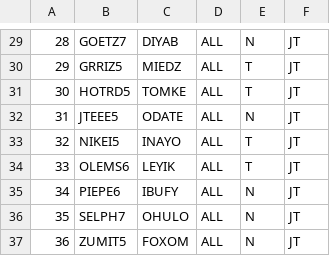
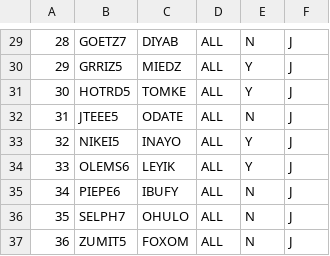
Before and after one commit to topplanecreator/ATC_Script_Cheaker, a CSV file: routes.csv, drawn as a sheet; only a part is shown, gaps mark what is left out; the diff covers the shown part only; the diff names each change by its address in the sheet, - before the commit and + after, or states it on an @@ line.

```diff
--- a/routes.csv
+++ b/routes.csv
-F29:F37: JT
+F29:F37: J
-E30:E31: T
+E30:E31: Y
-E33:E34: T
+E33:E34: Y
```
Also changed, not shown: 38 edited cells elsewhere in this file, 1 other file.
